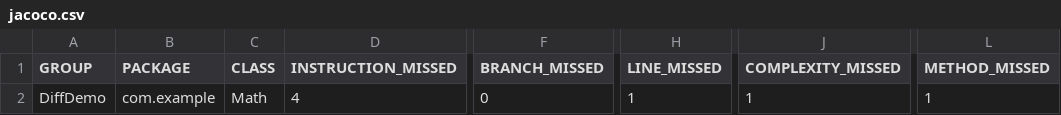
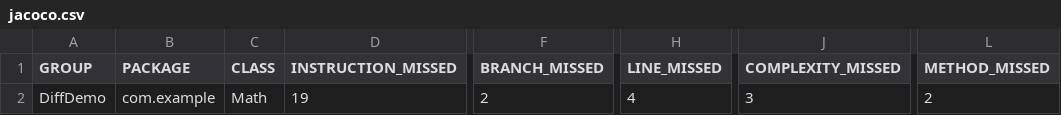
Before and after one commit to sunnypoy/DiffDemo, a CSV file: target/jacoco-ut/jacoco.csv, drawn as a sheet; only a part is shown, gaps mark what is left out; the diff names each change by its address in the sheet, - before the commit and + after, or states it on an @@ line.

```diff
--- a/target/jacoco-ut/jacoco.csv
+++ b/target/jacoco-ut/jacoco.csv
-D2 (INSTRUCTION_MISSED): 4
+D2 (INSTRUCTION_MISSED): 19
-F2 (BRANCH_MISSED): 0
+F2 (BRANCH_MISSED): 2
-H2 (LINE_MISSED): 1
+H2 (LINE_MISSED): 4
-J2 (COMPLEXITY_MISSED): 1
+J2 (COMPLEXITY_MISSED): 3
-L2 (METHOD_MISSED): 1
+L2 (METHOD_MISSED): 2
```
Also changed, not shown: target/site/jacoco/jacoco.csv, 23 other files.
